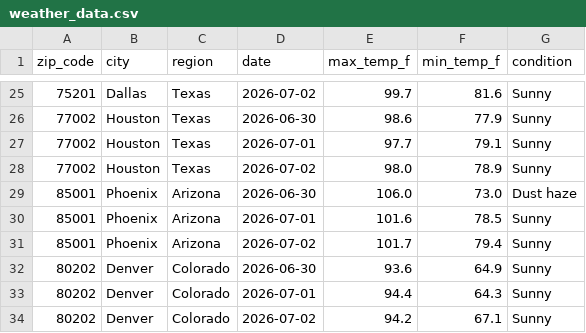
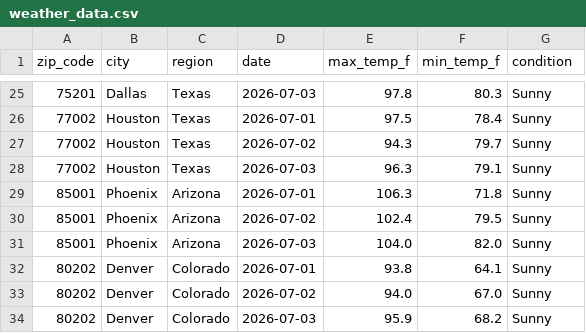
Before and after one commit to nchabot14/weather-api-pipeline, a CSV file: weather_data.csv, drawn as a sheet; only a part is shown, gaps mark what is left out; the diff covers the shown part only.

```diff
--- a/weather_data.csv
+++ b/weather_data.csv
@@ -25,10 +25,10 @@ zip_code,city,region,date,max_temp_f,min_temp_f,condition
-75201,Dallas,Texas,2026-07-02,99.7,81.6,Sunny
-77002,Houston,Texas,2026-06-30,98.6,77.9,Sunny
-77002,Houston,Texas,2026-07-01,97.7,79.1,Sunny
-77002,Houston,Texas,2026-07-02,98.0,78.9,Sunny
-85001,Phoenix,Arizona,2026-06-30,106.0,73.0,Dust haze
-85001,Phoenix,Arizona,2026-07-01,101.6,78.5,Sunny
-85001,Phoenix,Arizona,2026-07-02,101.7,79.4,Sunny
-80202,Denver,Colorado,2026-06-30,93.6,64.9,Sunny
-80202,Denver,Colorado,2026-07-01,94.4,64.3,Sunny
-80202,Denver,Colorado,2026-07-02,94.2,67.1,Sunny
+75201,Dallas,Texas,2026-07-03,97.8,80.3,Sunny
+77002,Houston,Texas,2026-07-01,97.5,78.4,Sunny
+77002,Houston,Texas,2026-07-02,94.3,79.7,Sunny
+77002,Houston,Texas,2026-07-03,96.3,79.1,Sunny
+85001,Phoenix,Arizona,2026-07-01,106.3,71.8,Sunny
+85001,Phoenix,Arizona,2026-07-02,102.4,79.5,Sunny
+85001,Phoenix,Arizona,2026-07-03,104.0,82.0,Sunny
+80202,Denver,Colorado,2026-07-01,93.8,64.1,Sunny
+80202,Denver,Colorado,2026-07-02,94.0,67.0,Sunny
+80202,Denver,Colorado,2026-07-03,95.9,68.2,Sunny
```
Also changed, not shown: 2 added rows, 2 removed rows and 139 edited cells elsewhere in this file.
